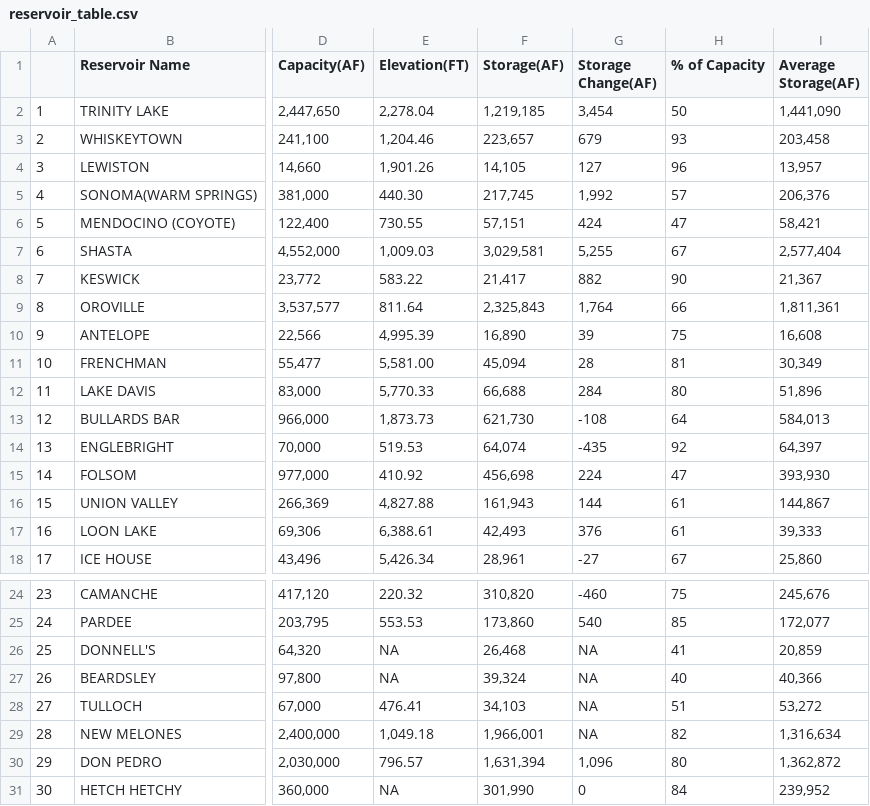
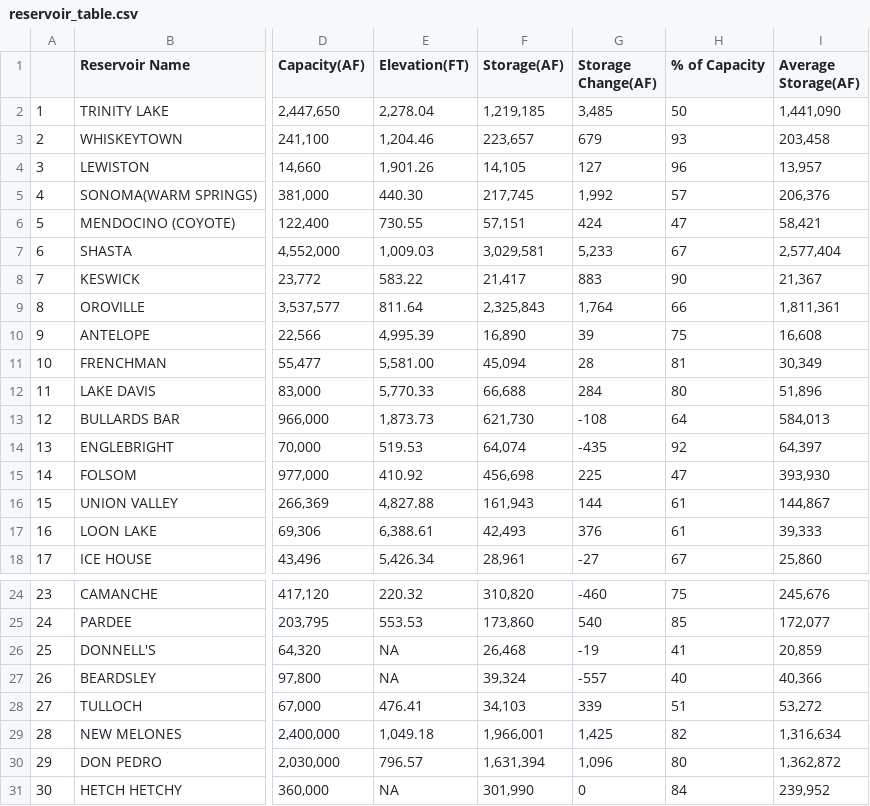
Before and after one commit to abcotvdata/CA-weather-tracker, a CSV file: reservoir_table.csv, drawn as a sheet; only a part is shown, gaps mark what is left out; the diff names each change by its address in the sheet, - before the commit and + after, or states it on an @@ line.

```diff
--- a/reservoir_table.csv
+++ b/reservoir_table.csv
-G2 (Storage Change(AF)): 3,454
+G2 (Storage Change(AF)): 3,485
-G7 (Storage Change(AF)): 5,255
+G7 (Storage Change(AF)): 5,233
-G8 (Storage Change(AF)): 882
+G8 (Storage Change(AF)): 883
-G15 (Storage Change(AF)): 224
+G15 (Storage Change(AF)): 225
-G26 (Storage Change(AF)): NA
+G26 (Storage Change(AF)): -19
-G27 (Storage Change(AF)): NA
+G27 (Storage Change(AF)): -557
-G28 (Storage Change(AF)): NA
+G28 (Storage Change(AF)): 339
-G29 (Storage Change(AF)): NA
+G29 (Storage Change(AF)): 1,425
```
Also changed, not shown: 1 other file.
